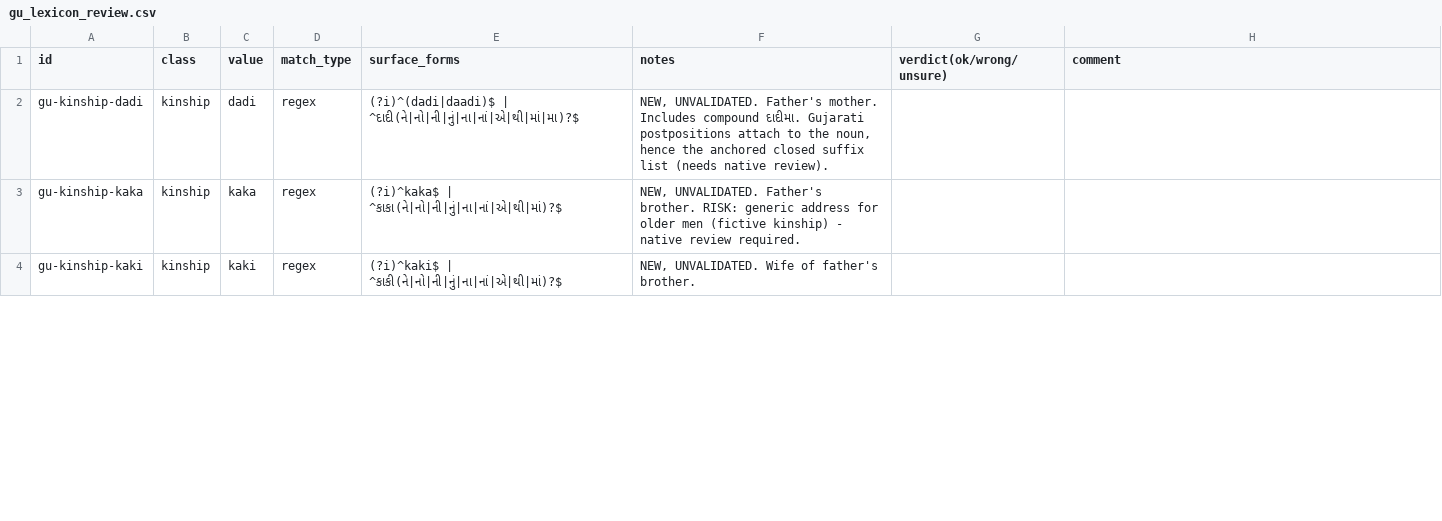
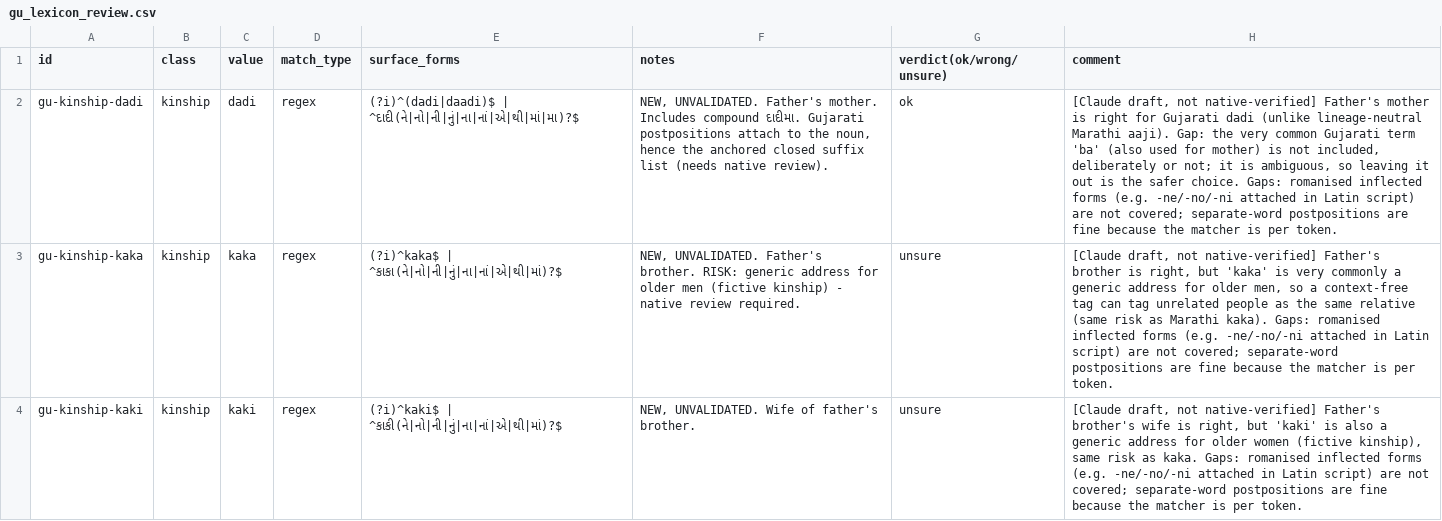
Before and after one commit to DevParmar-hub/DK-mem, a CSV file: paper/review/gu_lexicon_review.csv, drawn as a sheet; only a part is shown; the diff covers the shown part only; the diff names each change by its address in the sheet, - before the commit and + after, or states it on an @@ line.

```diff
--- a/paper/review/gu_lexicon_review.csv
+++ b/paper/review/gu_lexicon_review.csv
-G2 (verdict(ok/wrong/unsure)): (empty)
+G2 (verdict(ok/wrong/unsure)): ok
-H2 (comment): (empty)
+H2 (comment): [Claude draft, not native-verified] Father's mother is right for Gujarati dadi (unlike lineage-neutral Marathi aaji). Gap: the very common Gujarati term 'ba' (also used for mother) is not included, deliberately or not; it is ambiguous, so leaving it out is the safer choice. Gaps: romanised inflected forms (e.g. -ne/-no/-ni attached in Latin script) are not covered; separate-word postpositions are fine because the matcher is per token.
-G3:G4 (verdict(ok/wrong/unsure)): (empty)
+G3:G4 (verdict(ok/wrong/unsure)): unsure
-H3 (comment): (empty)
+H3 (comment): [Claude draft, not native-verified] Father's brother is right, but 'kaka' is very commonly a generic address for older men, so a context-free tag can tag unrelated people as the same relative (same risk as Marathi kaka). Gaps: romanised inflected forms (e.g. -ne/-no/-ni attached in Latin script) are not covered; separate-word postpositions are fine because the matcher is per token.
-H4 (comment): (empty)
+H4 (comment): [Claude draft, not native-verified] Father's brother's wife is right, but 'kaki' is also a generic address for older women (fictive kinship), same risk as kaka. Gaps: romanised inflected forms (e.g. -ne/-no/-ni attached in Latin script) are not covered; separate-word postpositions are fine because the matcher is per token.
```
Also changed, not shown: 12 edited cells elsewhere in this file, paper/review/gu_bank_review.csv, paper/review/gu_pairs_review.csv, 47 other files.
